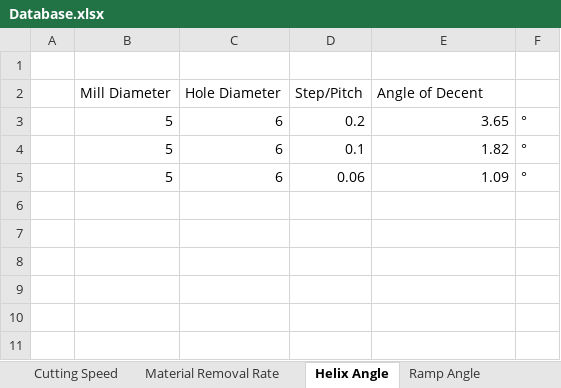
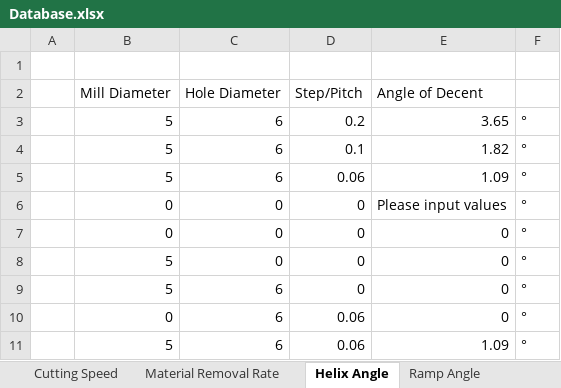
Before and after one commit to UniQueKakarot/Cnc-Calculators-V.2, an Excel workbook: Cnc-Calculators-V.2/Database.xlsx, sheet Helix Angle, drawn as a sheet; values as stored, in another font and other column widths than the file's, no borders; the diff names each change by its address in the sheet, - before the commit and + after, or states it on an @@ line.

Commit message:
we are now dealing with non number inputs, they should never make their way to the excel file

```diff
--- a/Cnc-Calculators-V.2/Database.xlsx (sheet Helix Angle)
+++ b/Cnc-Calculators-V.2/Database.xlsx (sheet Helix Angle)
+row 6:  | 0 | 0 | 0 | Please input values | °
+row 7:  | 0 | 0 | 0 | 0 | °
+row 8:  | 5 | 0 | 0 | 0 | °
+row 9:  | 5 | 6 | 0 | 0 | °
+row 10:  | 0 | 6 | 0.06 | 0 | °
+row 11:  | 5 | 6 | 0.06 | 1.09 | °
```
Also changed, not shown: sheet Material Removal Rate, sheet Cutting Speed, sheet Ramp Angle, sheet Surface Roughness, 4 other files.
